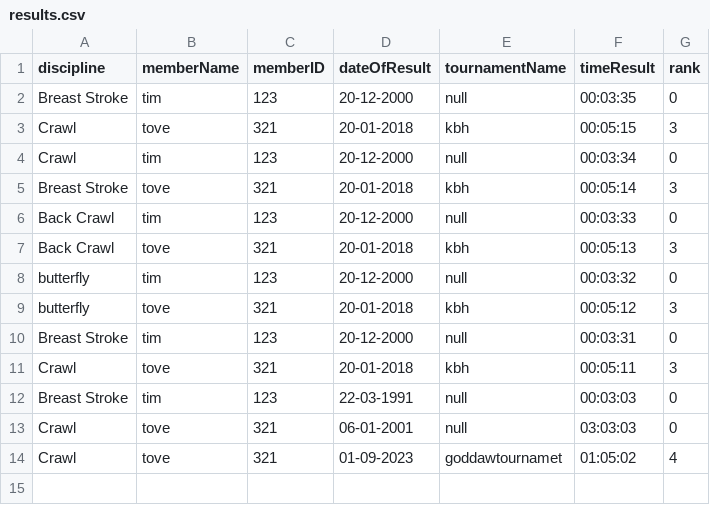
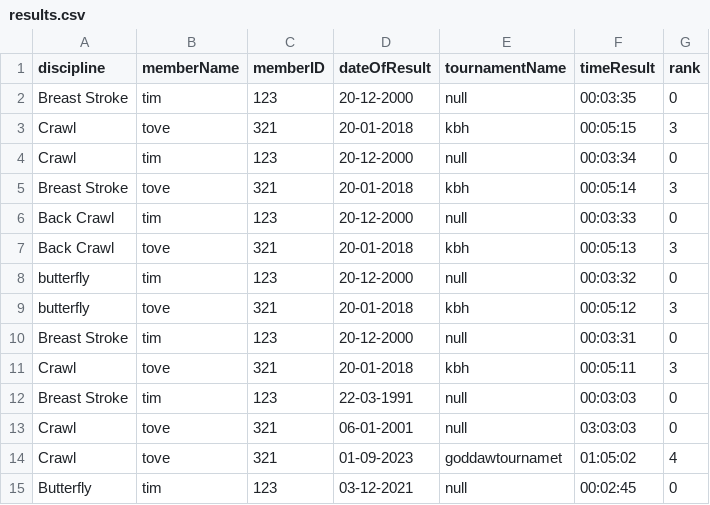
Before and after one commit to orskoven/DelfineDelfine, a CSV file: resources/results.csv, drawn as a sheet; the diff names each change by its address in the sheet, - before the commit and + after, or states it on an @@ line.

```diff
--- a/resources/results.csv
+++ b/resources/results.csv
+row 15: Butterfly | tim | 123 | 03-12-2021 | null | 00:02:45 | 0
```
Also changed, not shown: 6 other files.
